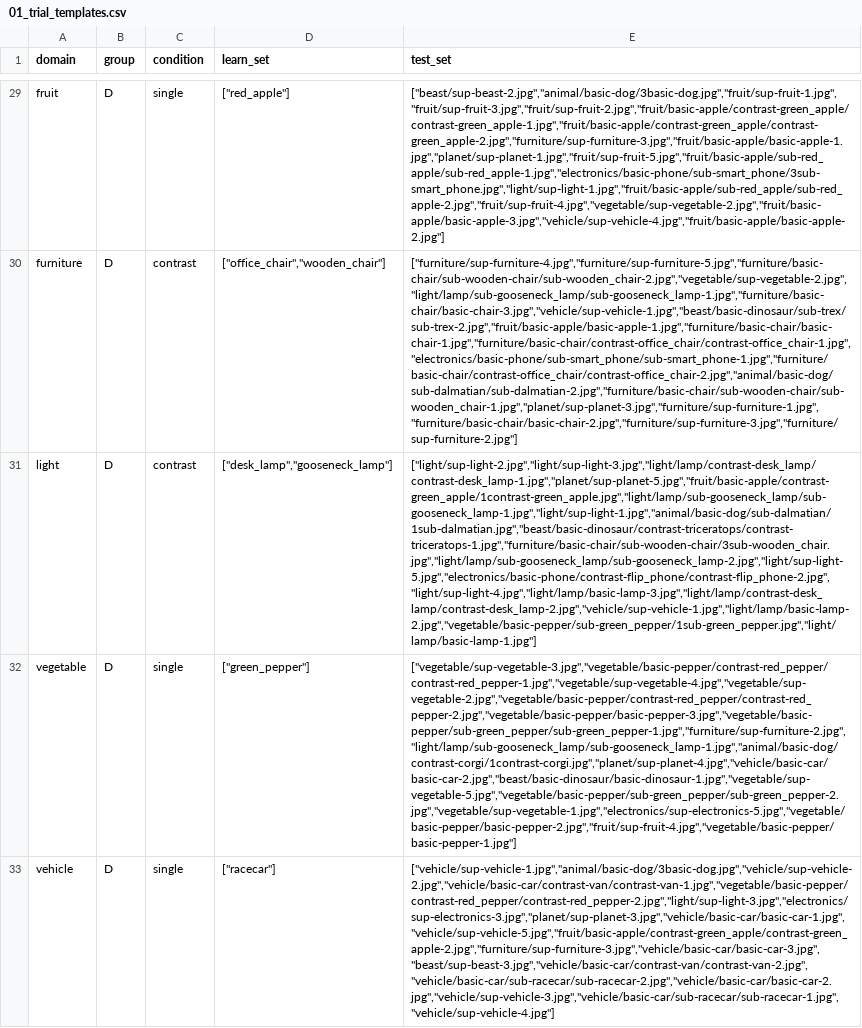
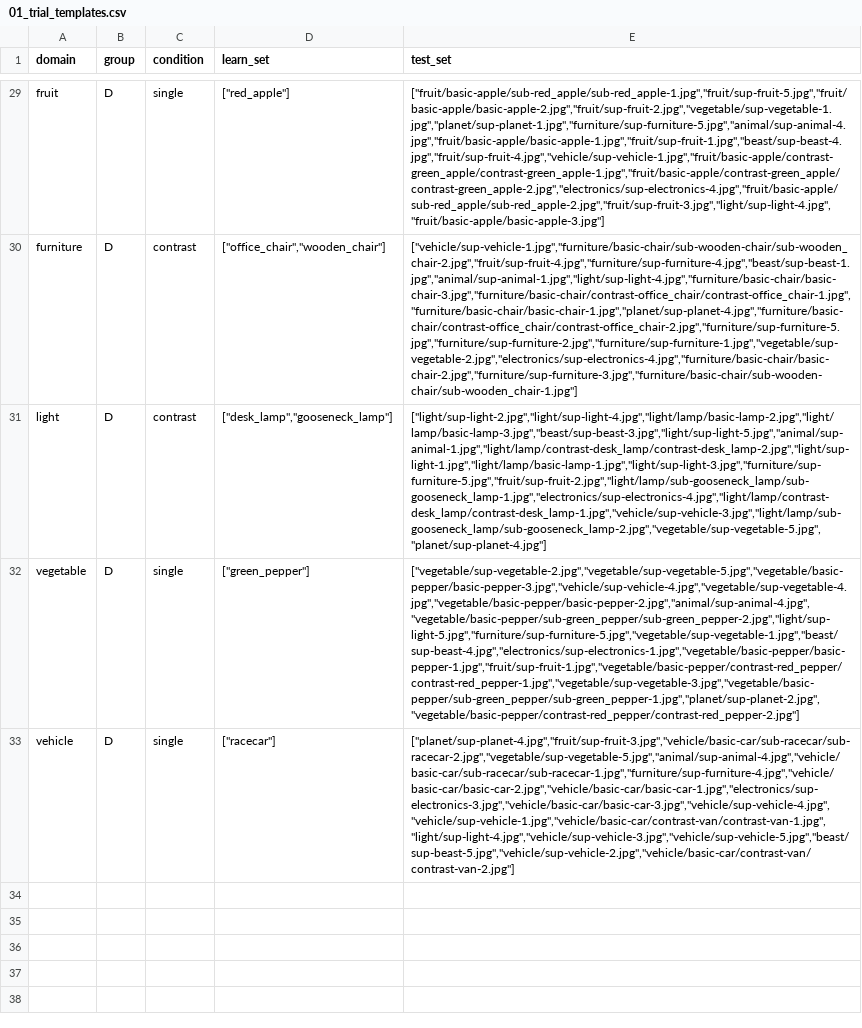
Before and after one commit to yjunechoe/learning-specific-word-meanings, a CSV file: R scripts/01_trial_templates.csv, drawn as a sheet; only a part is shown, gaps mark what is left out; the diff covers the shown part only; the diff names each change by its address in the sheet, - before the commit and + after, or states it on an @@ line.

Commit message:
make sure referents from other domains during test set are from the sup category

```diff
--- a/R scripts/01_trial_templates.csv
+++ b/R scripts/01_trial_templates.csv
-E29 (test_set): ["beast/sup-beast-2.jpg","animal/basic-dog/3basic-dog.jpg","fruit/sup-fruit-1.jpg","fruit/sup-fruit-3.jpg","fruit/sup-fruit-2.jpg","fruit/basic-apple/contrast-green_apple/contrast-green_apple-1.jpg","fruit/basic-apple/contrast-green_apple/contrast-green_apple-2.jpg","furniture/sup-furniture-3.jpg","fruit/basic-apple/basic-apple-1.jpg","planet/sup-planet-1.jpg","fruit/sup-fruit-5.jpg","fruit/basic-apple/sub-red_apple/sub-red_apple-1.jpg","electronics/basic-phone/sub-smart_phone/3sub-smart_phone.jpg","light/sup-light-1.jpg","fruit/basic-apple/sub-red_apple/sub-red_apple-2.jpg","fruit/sup-fruit-4.jpg","vegetable/sup-vegetable-2.jpg","fruit/basic-apple/basic-apple-3.jpg","vehicle/sup-vehicle-4.jpg","fruit/basic-apple/basic-apple-2.jpg"]
+E29 (test_set): ["fruit/basic-apple/sub-red_apple/sub-red_apple-1.jpg","fruit/sup-fruit-5.jpg","fruit/basic-apple/basic-apple-2.jpg","fruit/sup-fruit-2.jpg","vegetable/sup-vegetable-1.jpg","planet/sup-planet-1.jpg","furniture/sup-furniture-5.jpg","animal/sup-animal-4.jpg","fruit/basic-apple/basic-apple-1.jpg","fruit/sup-fruit-1.jpg","beast/sup-beast-4.jpg","fruit/sup-fruit-4.jpg","vehicle/sup-vehicle-1.jpg","fruit/basic-apple/contrast-green_apple/contrast-green_apple-1.jpg","fruit/basic-apple/contrast-green_apple/contrast-green_apple-2.jpg","electronics/sup-electronics-4.jpg","fruit/basic-apple/sub-red_apple/sub-red_apple-2.jpg","fruit/sup-fruit-3.jpg","light/sup-light-4.jpg","fruit/basic-apple/basic-apple-3.jpg"]
-E30 (test_set): ["furniture/sup-furniture-4.jpg","furniture/sup-furniture-5.jpg","furniture/basic-chair/sub-wooden-chair/sub-wooden_chair-2.jpg","vegetable/sup-vegetable-2.jpg","light/lamp/sub-gooseneck_lamp/sub-gooseneck_lamp-1.jpg","furniture/basic-chair/basic-chair-3.jpg","vehicle/sup-vehicle-1.jpg","beast/basic-dinosaur/sub-trex/sub-trex-2.jpg","fruit/basic-apple/basic-apple-1.jpg","furniture/basic-chair/basic-chair-1.jpg","furniture/basic-chair/contrast-office_chair/contrast-office_chair-1.jpg","electronics/basic-phone/sub-smart_phone/sub-smart_phone-1.jpg","furniture/basic-chair/contrast-office_chair/contrast-office_chair-2.jpg","animal/basic-dog/sub-dalmatian/sub-dalmatian-2.jpg","furniture/basic-chair/sub-wooden-chair/sub-wooden_chair-1.jpg","planet/sup-planet-3.jpg","furniture/sup-furniture-1.jpg","furniture/basic-chair/basic-chair-2.jpg","furniture/sup-furniture-3.jpg","furniture/sup-furniture-2.jpg"]
+E30 (test_set): ["vehicle/sup-vehicle-1.jpg","furniture/basic-chair/sub-wooden-chair/sub-wooden_chair-2.jpg","fruit/sup-fruit-4.jpg","furniture/sup-furniture-4.jpg","beast/sup-beast-1.jpg","animal/sup-animal-1.jpg","light/sup-light-4.jpg","furniture/basic-chair/basic-chair-3.jpg","furniture/basic-chair/contrast-office_chair/contrast-office_chair-1.jpg","furniture/basic-chair/basic-chair-1.jpg","planet/sup-planet-4.jpg","furniture/basic-chair/contrast-office_chair/contrast-office_chair-2.jpg","furniture/sup-furniture-5.jpg","furniture/sup-furniture-2.jpg","furniture/sup-furniture-1.jpg","vegetable/sup-vegetable-2.jpg","electronics/sup-electronics-4.jpg","furniture/basic-chair/basic-chair-2.jpg","furniture/sup-furniture-3.jpg","furniture/basic-chair/sub-wooden-chair/sub-wooden_chair-1.jpg"]
-E31 (test_set): ["light/sup-light-2.jpg","light/sup-light-3.jpg","light/lamp/contrast-desk_lamp/contrast-desk_lamp-1.jpg","planet/sup-planet-5.jpg","fruit/basic-apple/contrast-green_apple/1contrast-green_apple.jpg","light/lamp/sub-gooseneck_lamp/sub-gooseneck_lamp-1.jpg","light/sup-light-1.jpg","animal/basic-dog/sub-dalmatian/1sub-dalmatian.jpg","beast/basic-dinosaur/contrast-triceratops/contrast-triceratops-1.jpg","furniture/basic-chair/sub-wooden-chair/3sub-wooden_chair.jpg","light/lamp/sub-gooseneck_lamp/sub-gooseneck_lamp-2.jpg","light/sup-light-5.jpg","electronics/basic-phone/contrast-flip_phone/contrast-flip_phone-2.jpg","light/sup-light-4.jpg","light/lamp/basic-lamp-3.jpg","light/lamp/contrast-desk_lamp/contrast-desk_lamp-2.jpg","vehicle/sup-vehicle-1.jpg","light/lamp/basic-lamp-2.jpg","vegetable/basic-pepper/sub-green_pepper/1sub-green_pepper.jpg","light/lamp/basic-lamp-1.jpg"]
+E31 (test_set): ["light/sup-light-2.jpg","light/sup-light-4.jpg","light/lamp/basic-lamp-2.jpg","light/lamp/basic-lamp-3.jpg","beast/sup-beast-3.jpg","light/sup-light-5.jpg","animal/sup-animal-1.jpg","light/lamp/contrast-desk_lamp/contrast-desk_lamp-2.jpg","light/sup-light-1.jpg","light/lamp/basic-lamp-1.jpg","light/sup-light-3.jpg","furniture/sup-furniture-5.jpg","fruit/sup-fruit-2.jpg","light/lamp/sub-gooseneck_lamp/sub-gooseneck_lamp-1.jpg","electronics/sup-electronics-4.jpg","light/lamp/contrast-desk_lamp/contrast-desk_lamp-1.jpg","vehicle/sup-vehicle-3.jpg","light/lamp/sub-gooseneck_lamp/sub-gooseneck_lamp-2.jpg","vegetable/sup-vegetable-5.jpg","planet/sup-planet-4.jpg"]
-E32 (test_set): ["vegetable/sup-vegetable-3.jpg","vegetable/basic-pepper/contrast-red_pepper/contrast-red_pepper-1.jpg","vegetable/sup-vegetable-4.jpg","vegetable/sup-vegetable-2.jpg","vegetable/basic-pepper/contrast-red_pepper/contrast-red_pepper-2.jpg","vegetable/basic-pepper/basic-pepper-3.jpg","vegetable/basic-pepper/sub-green_pepper/sub-green_pepper-1.jpg","furniture/sup-furniture-2.jpg","light/lamp/sub-gooseneck_lamp/sub-gooseneck_lamp-1.jpg","animal/basic-dog/contrast-corgi/1contrast-corgi.jpg","planet/sup-planet-4.jpg","vehicle/basic-car/basic-car-2.jpg","beast/basic-dinosaur/basic-dinosaur-1.jpg","vegetable/sup-vegetable-5.jpg","vegetable/basic-pepper/sub-green_pepper/sub-green_pepper-2.jpg","vegetable/sup-vegetable-1.jpg","electronics/sup-electronics-5.jpg","vegetable/basic-pepper/basic-pepper-2.jpg","fruit/sup-fruit-4.jpg","vegetable/basic-pepper/basic-pepper-1.jpg"]
+E32 (test_set): ["vegetable/sup-vegetable-2.jpg","vegetable/sup-vegetable-5.jpg","vegetable/basic-pepper/basic-pepper-3.jpg","vehicle/sup-vehicle-4.jpg","vegetable/sup-vegetable-4.jpg","vegetable/basic-pepper/basic-pepper-2.jpg","animal/sup-animal-4.jpg","vegetable/basic-pepper/sub-green_pepper/sub-green_pepper-2.jpg","light/sup-light-5.jpg","furniture/sup-furniture-5.jpg","vegetable/sup-vegetable-1.jpg","beast/sup-beast-4.jpg","electronics/sup-electronics-1.jpg","vegetable/basic-pepper/basic-pepper-1.jpg","fruit/sup-fruit-1.jpg","vegetable/basic-pepper/contrast-red_pepper/contrast-red_pepper-1.jpg","vegetable/sup-vegetable-3.jpg","vegetable/basic-pepper/sub-green_pepper/sub-green_pepper-1.jpg","planet/sup-planet-2.jpg","vegetable/basic-pepper/contrast-red_pepper/contrast-red_pepper-2.jpg"]
-E33 (test_set): ["vehicle/sup-vehicle-1.jpg","animal/basic-dog/3basic-dog.jpg","vehicle/sup-vehicle-2.jpg","vehicle/basic-car/contrast-van/contrast-van-1.jpg","vegetable/basic-pepper/contrast-red_pepper/contrast-red_pepper-2.jpg","light/sup-light-3.jpg","electronics/sup-electronics-3.jpg","planet/sup-planet-3.jpg","vehicle/basic-car/basic-car-1.jpg","vehicle/sup-vehicle-5.jpg","fruit/basic-apple/contrast-green_apple/contrast-green_apple-2.jpg","furniture/sup-furniture-3.jpg","vehicle/basic-car/basic-car-3.jpg","beast/sup-beast-3.jpg","vehicle/basic-car/contrast-van/contrast-van-2.jpg","vehicle/basic-car/sub-racecar/sub-racecar-2.jpg","vehicle/basic-car/basic-car-2.jpg","vehicle/sup-vehicle-3.jpg","vehicle/basic-car/sub-racecar/sub-racecar-1.jpg","vehicle/sup-vehicle-4.jpg"]
+E33 (test_set): ["planet/sup-planet-4.jpg","fruit/sup-fruit-3.jpg","vehicle/basic-car/sub-racecar/sub-racecar-2.jpg","vegetable/sup-vegetable-5.jpg","animal/sup-animal-4.jpg","vehicle/basic-car/sub-racecar/sub-racecar-1.jpg","furniture/sup-furniture-4.jpg","vehicle/basic-car/basic-car-2.jpg","vehicle/basic-car/basic-car-1.jpg","electronics/sup-electronics-3.jpg","vehicle/basic-car/basic-car-3.jpg","vehicle/sup-vehicle-4.jpg","vehicle/sup-vehicle-1.jpg","vehicle/basic-car/contrast-van/contrast-van-1.jpg","light/sup-light-4.jpg","vehicle/sup-vehicle-3.jpg","vehicle/sup-vehicle-5.jpg","beast/sup-beast-5.jpg","vehicle/sup-vehicle-2.jpg","vehicle/basic-car/contrast-van/contrast-van-2.jpg"]
```
Also changed, not shown: 27 edited cells elsewhere in this file, 1 other file.
